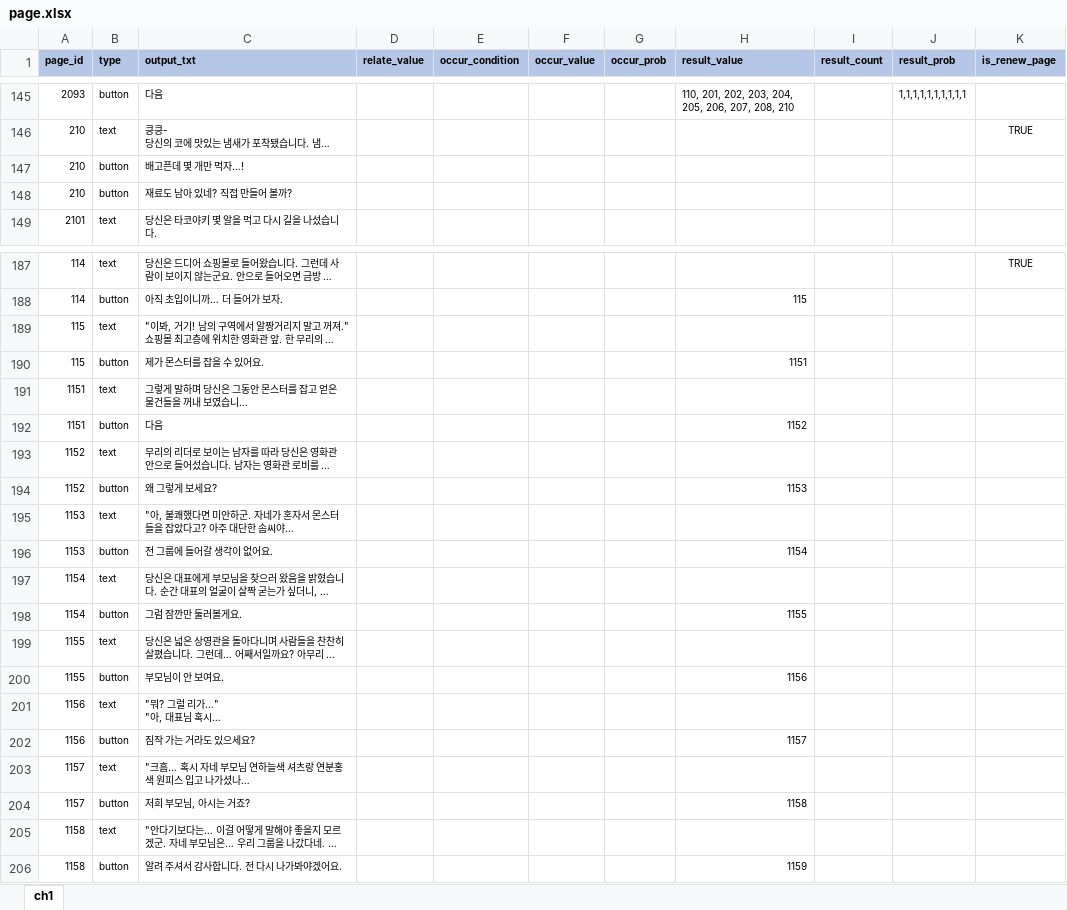
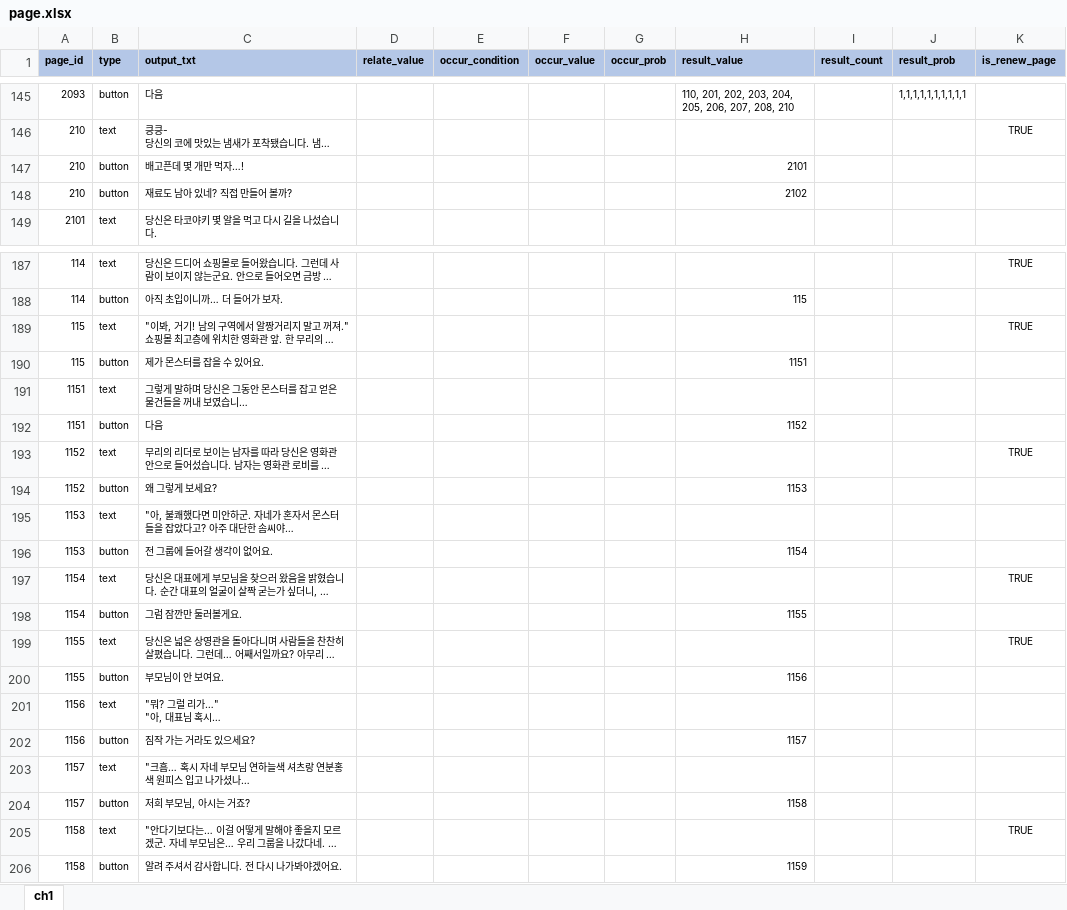
Before and after one commit to YerimYerim/TextRPG, an Excel workbook: Assets/Resource/ExcelData/page.xlsx, sheet ch1, drawn as a sheet; only a part is shown, gaps mark what is left out; long unchanged cells end in …; values as stored, in another font and other column widths than the file's, no borders; the diff covers the shown part only; the diff names each change by its address in the sheet, - before the commit and + after, or states it on an @@ line.

```diff
--- a/Assets/Resource/ExcelData/page.xlsx (sheet ch1)
+++ b/Assets/Resource/ExcelData/page.xlsx (sheet ch1)
-H147 (result_value): (empty)
+H147 (result_value): 2101
-H148 (result_value): (empty)
+H148 (result_value): 2102
-K189 (is_renew_page): (empty)
+K189 (is_renew_page): TRUE
-K193 (is_renew_page): (empty)
+K193 (is_renew_page): TRUE
-K197 (is_renew_page): (empty)
+K197 (is_renew_page): TRUE
-K199 (is_renew_page): (empty)
+K199 (is_renew_page): TRUE
-K205 (is_renew_page): (empty)
+K205 (is_renew_page): TRUE
```
Also changed, not shown: 61 added rows and 1 edited cell elsewhere in this sheet, 1 other file.
